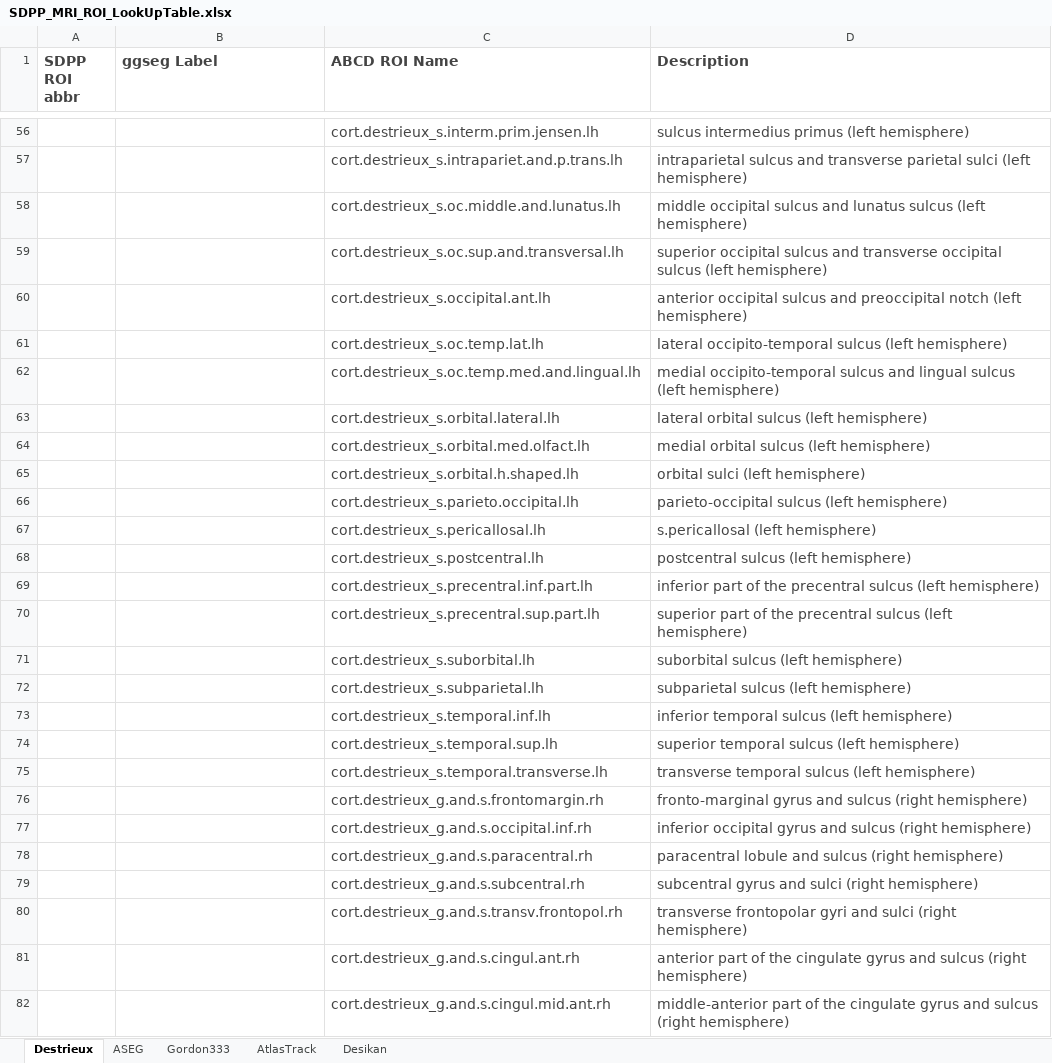
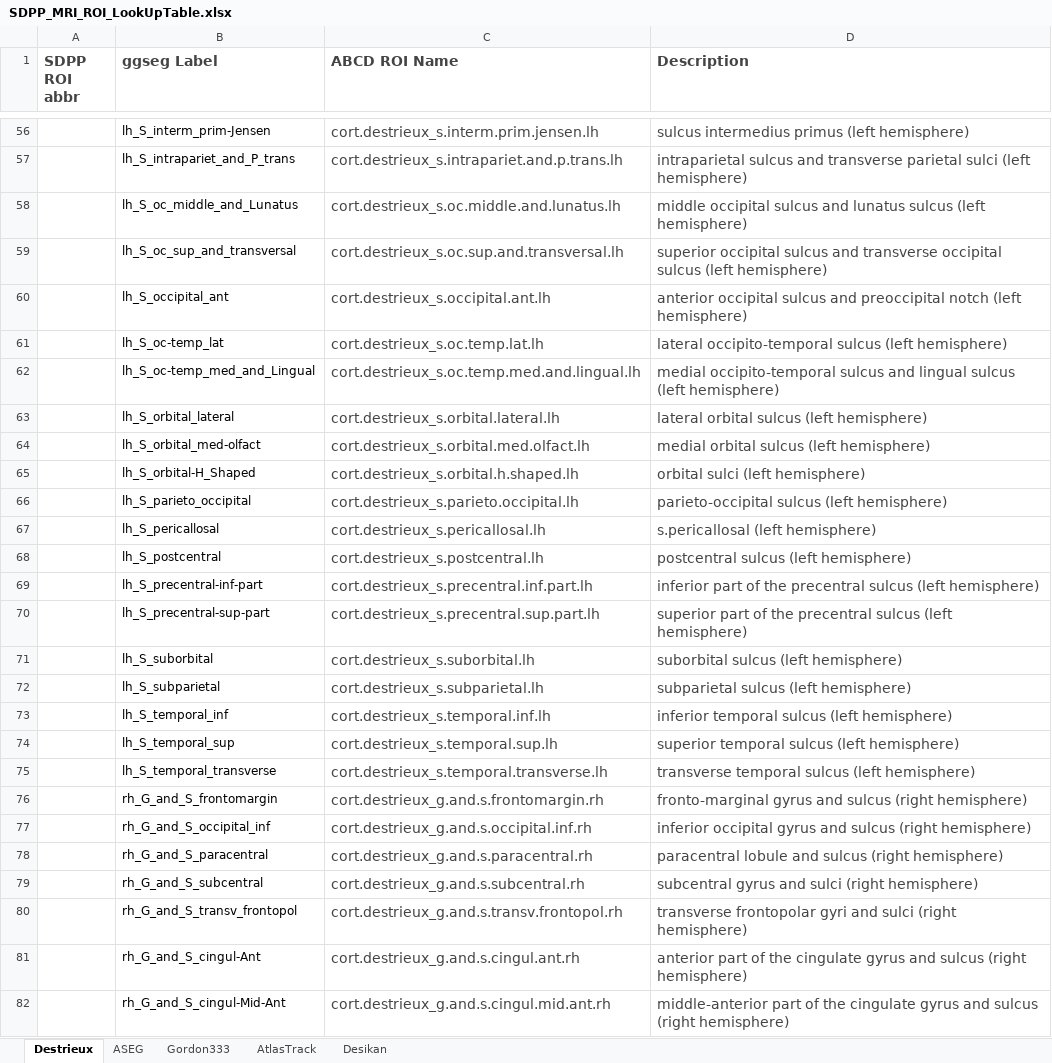
Before and after one commit to fenmeng123/SDPP_ABCD_TabDat, an Excel workbook: .github/SDPP_MRI_ROI_LookUpTable.xlsx, sheet Destrieux, drawn as a sheet; only a part is shown, gaps mark what is left out; values as stored, in another font and other column widths than the file's, no borders; the diff covers the shown part only; the diff names each change by its address in the sheet, - before the commit and + after, or states it on an @@ line.

```diff
--- a/.github/SDPP_MRI_ROI_LookUpTable.xlsx (sheet Destrieux)
+++ b/.github/SDPP_MRI_ROI_LookUpTable.xlsx (sheet Destrieux)
-B56 (ggseg Label): (empty)
+B56 (ggseg Label): lh_S_interm_prim-Jensen
-B57 (ggseg Label): (empty)
+B57 (ggseg Label): lh_S_intrapariet_and_P_trans
-B58 (ggseg Label): (empty)
+B58 (ggseg Label): lh_S_oc_middle_and_Lunatus
-B59 (ggseg Label): (empty)
+B59 (ggseg Label): lh_S_oc_sup_and_transversal
-B60 (ggseg Label): (empty)
+B60 (ggseg Label): lh_S_occipital_ant
-B61 (ggseg Label): (empty)
+B61 (ggseg Label): lh_S_oc-temp_lat
-B62 (ggseg Label): (empty)
+B62 (ggseg Label): lh_S_oc-temp_med_and_Lingual
-B63 (ggseg Label): (empty)
+B63 (ggseg Label): lh_S_orbital_lateral
-B64 (ggseg Label): (empty)
+B64 (ggseg Label): lh_S_orbital_med-olfact
-B65 (ggseg Label): (empty)
+B65 (ggseg Label): lh_S_orbital-H_Shaped
-B66 (ggseg Label): (empty)
+B66 (ggseg Label): lh_S_parieto_occipital
-B67 (ggseg Label): (empty)
+B67 (ggseg Label): lh_S_pericallosal
-B68 (ggseg Label): (empty)
+B68 (ggseg Label): lh_S_postcentral
-B69 (ggseg Label): (empty)
+B69 (ggseg Label): lh_S_precentral-inf-part
-B70 (ggseg Label): (empty)
+B70 (ggseg Label): lh_S_precentral-sup-part
-B71 (ggseg Label): (empty)
+B71 (ggseg Label): lh_S_suborbital
-B72 (ggseg Label): (empty)
+B72 (ggseg Label): lh_S_subparietal
-B73 (ggseg Label): (empty)
+B73 (ggseg Label): lh_S_temporal_inf
-B74 (ggseg Label): (empty)
+B74 (ggseg Label): lh_S_temporal_sup
-B75 (ggseg Label): (empty)
+B75 (ggseg Label): lh_S_temporal_transverse
-B76 (ggseg Label): (empty)
+B76 (ggseg Label): rh_G_and_S_frontomargin
-B77 (ggseg Label): (empty)
+B77 (ggseg Label): rh_G_and_S_occipital_inf
-B78 (ggseg Label): (empty)
+B78 (ggseg Label): rh_G_and_S_paracentral
-B79 (ggseg Label): (empty)
+B79 (ggseg Label): rh_G_and_S_subcentral
-B80 (ggseg Label): (empty)
+B80 (ggseg Label): rh_G_and_S_transv_frontopol
-B81 (ggseg Label): (empty)
+B81 (ggseg Label): rh_G_and_S_cingul-Ant
-B82 (ggseg Label): (empty)
+B82 (ggseg Label): rh_G_and_S_cingul-Mid-Ant
```
Also changed, not shown: 121 edited cells elsewhere in this sheet, sheet ASEG, sheet Desikan, .github/SDPP_ggseg_AtlasLUT.xlsx, 4 other files.
